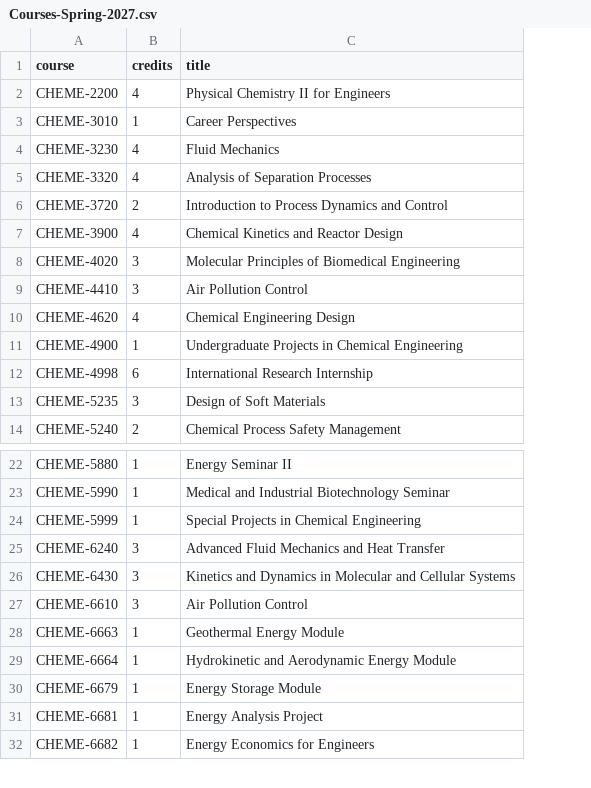
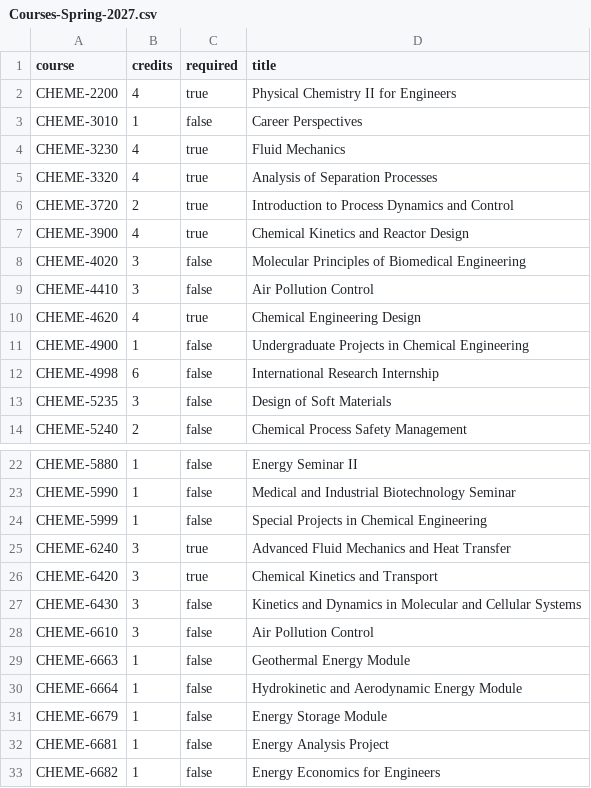
Before and after one commit to varnerlab/Teaching-Matching-Problem-CBE, a CSV file: data/Courses-Spring-2027.csv, drawn as a sheet; only a part is shown, gaps mark what is left out; the diff names each change by its address in the sheet, - before the commit and + after, or states it on an @@ line.

```diff
--- a/data/Courses-Spring-2027.csv
+++ b/data/Courses-Spring-2027.csv
+column C (required), rows 2-14: true | false | true | true | true | true | false | false | true | false | false | false | false; rows 22-25: false | false | false | true; rows 27-33: all false
+row 26: CHEME-6420 | 3 | true | Chemical Kinetics and Transport
```
Also changed, not shown: data/Courses-Fall-2026.csv, data/Faculty-Course-Preferences-Spring-2027.csv, 1 other file.
